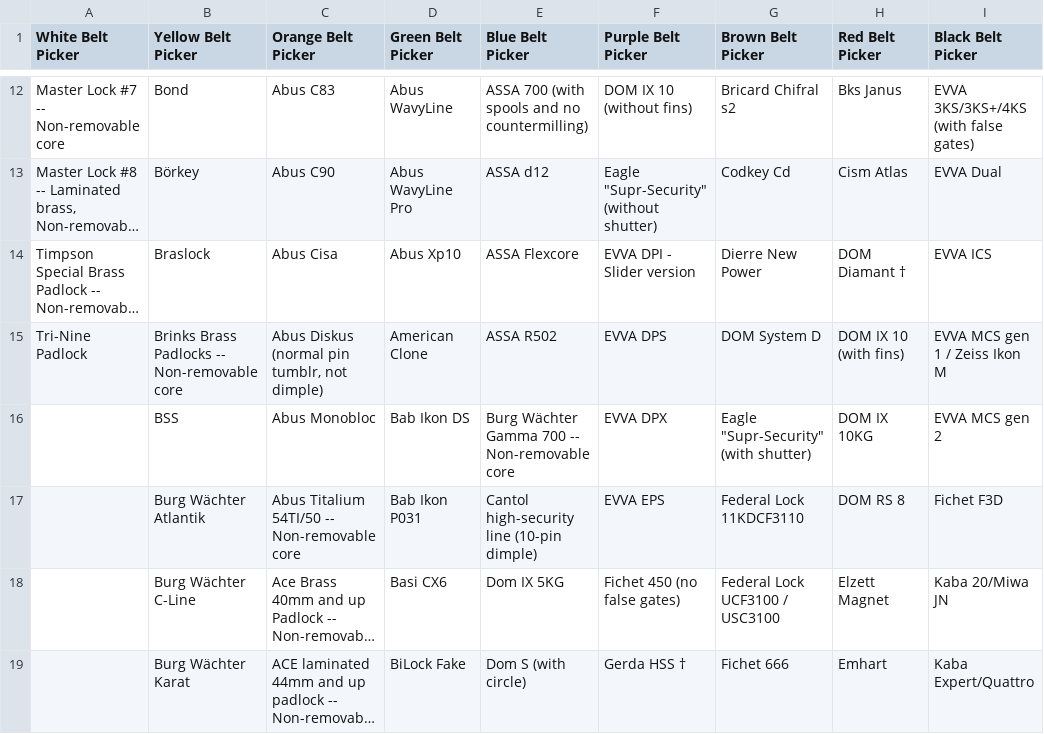
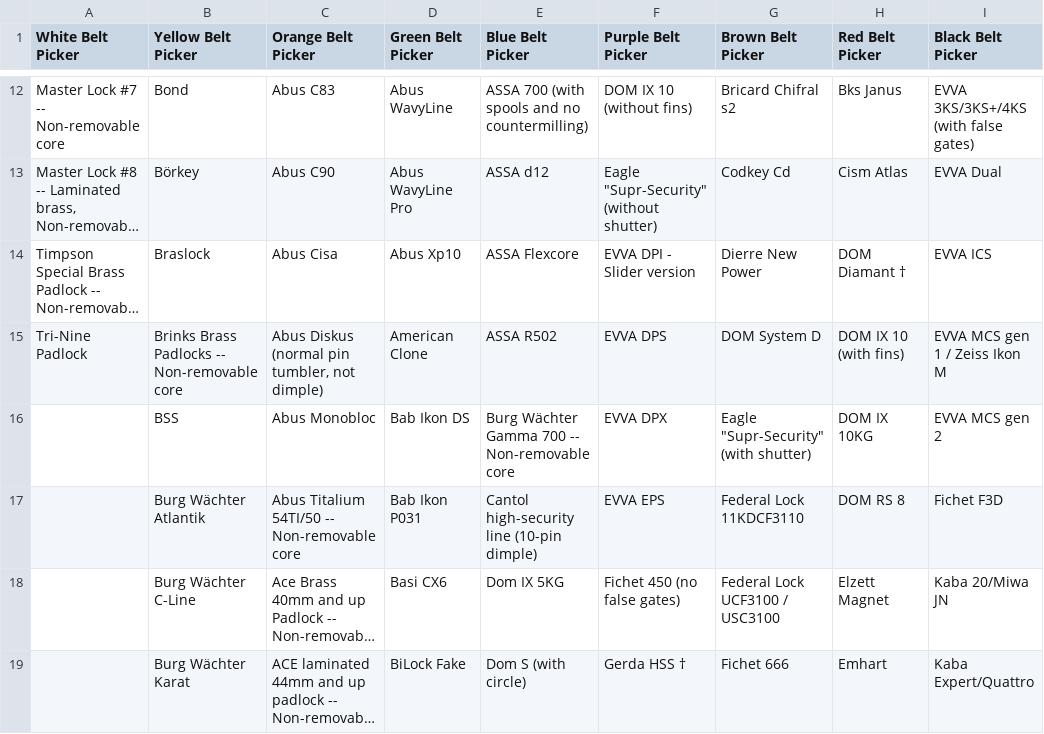
Before and after one commit to Lockpickers-United/Belt-Ranking-System, a CSV file: Lock Classification for Karate Belts - Locks.csv, drawn as a sheet; only a part is shown, gaps mark what is left out; long unchanged cells end in …; the diff names each change by its address in the sheet, - before the commit and + after, or states it on an @@ line.

```diff
--- a/Lock Classification for Karate Belts - Locks.csv
+++ b/Lock Classification for Karate Belts - Locks.csv
-C15 (Orange Belt Picker): Abus Diskus (normal pin tumblr, not dimple)
+C15 (Orange Belt Picker): Abus Diskus (normal pin tumbler, not dimple)
```
Also changed, not shown: 2 other files.
